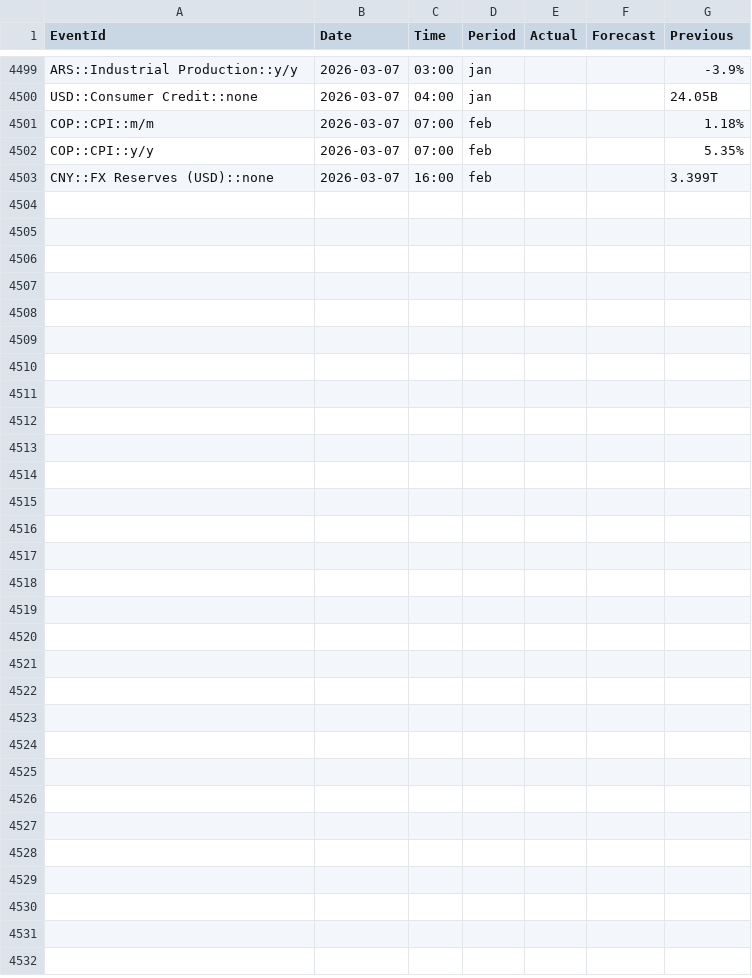
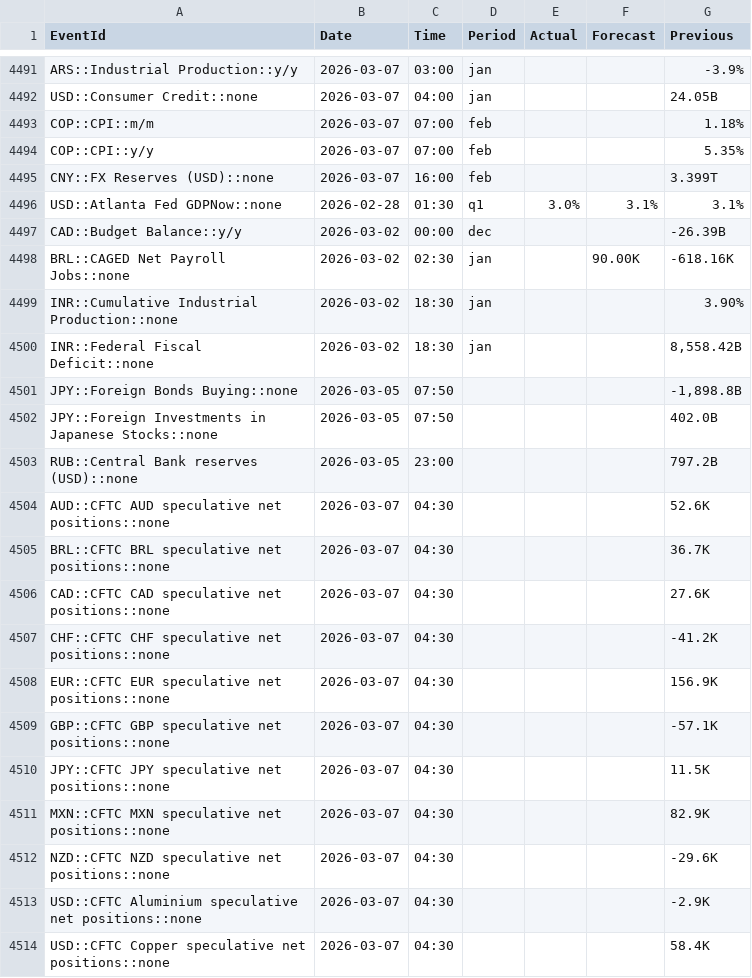
Before and after one commit to yiyousiow000814/XAUUSD-Calendar-Agent, a CSV file: data/event_history_index/2026_event_history_index.csv, drawn as a sheet; only a part is shown, gaps mark what is left out; the diff covers the shown part only; the diff names each change by its address in the sheet, - before the commit and + after, or states it on an @@ line.

```diff
--- a/data/event_history_index/2026_event_history_index.csv
+++ b/data/event_history_index/2026_event_history_index.csv
+row 4496: USD::Atlanta Fed GDPNow::none | 2026-02-28 | 01:30 | q1 | 3.0% | 3.1% | 3.1%
+row 4497: CAD::Budget Balance::y/y | 2026-03-02 | 00:00 | dec |  |  | -26.39B
+row 4498: BRL::CAGED Net Payroll Jobs::none | 2026-03-02 | 02:30 | jan |  | 90.00K | -618.16K
+row 4499: INR::Cumulative Industrial Production::none | 2026-03-02 | 18:30 | jan |  |  | 3.90%
+row 4500: INR::Federal Fiscal Deficit::none | 2026-03-02 | 18:30 | jan |  |  | 8,558.42B
+row 4501: JPY::Foreign Bonds Buying::none | 2026-03-05 | 07:50 |  |  |  | -1,898.8B
+row 4502: JPY::Foreign Investments in Japanese Stocks::none | 2026-03-05 | 07:50 |  |  |  | 402.0B
+row 4503: RUB::Central Bank reserves (USD)::none | 2026-03-05 | 23:00 |  |  |  | 797.2B
+row 4504: AUD::CFTC AUD speculative net positions::none | 2026-03-07 | 04:30 |  |  |  | 52.6K
+row 4505: BRL::CFTC BRL speculative net positions::none | 2026-03-07 | 04:30 |  |  |  | 36.7K
+row 4506: CAD::CFTC CAD speculative net positions::none | 2026-03-07 | 04:30 |  |  |  | 27.6K
+row 4507: CHF::CFTC CHF speculative net positions::none | 2026-03-07 | 04:30 |  |  |  | -41.2K
+row 4508: EUR::CFTC EUR speculative net positions::none | 2026-03-07 | 04:30 |  |  |  | 156.9K
+row 4509: GBP::CFTC GBP speculative net positions::none | 2026-03-07 | 04:30 |  |  |  | -57.1K
+row 4510: JPY::CFTC JPY speculative net positions::none | 2026-03-07 | 04:30 |  |  |  | 11.5K
+row 4511: MXN::CFTC MXN speculative net positions::none | 2026-03-07 | 04:30 |  |  |  | 82.9K
+row 4512: NZD::CFTC NZD speculative net positions::none | 2026-03-07 | 04:30 |  |  |  | -29.6K
+row 4513: USD::CFTC Aluminium speculative net positions::none | 2026-03-07 | 04:30 |  |  |  | -2.9K
+row 4514: USD::CFTC Copper speculative net positions::none | 2026-03-07 | 04:30 |  |  |  | 58.4K
```
Also changed, not shown: 9 added rows, 8 removed rows and 30 edited cells elsewhere in this file, data/event_history_index/2026_event_history_clean.csv, data/event_history_index/2026_event_history_issues.csv, 7 other files.
